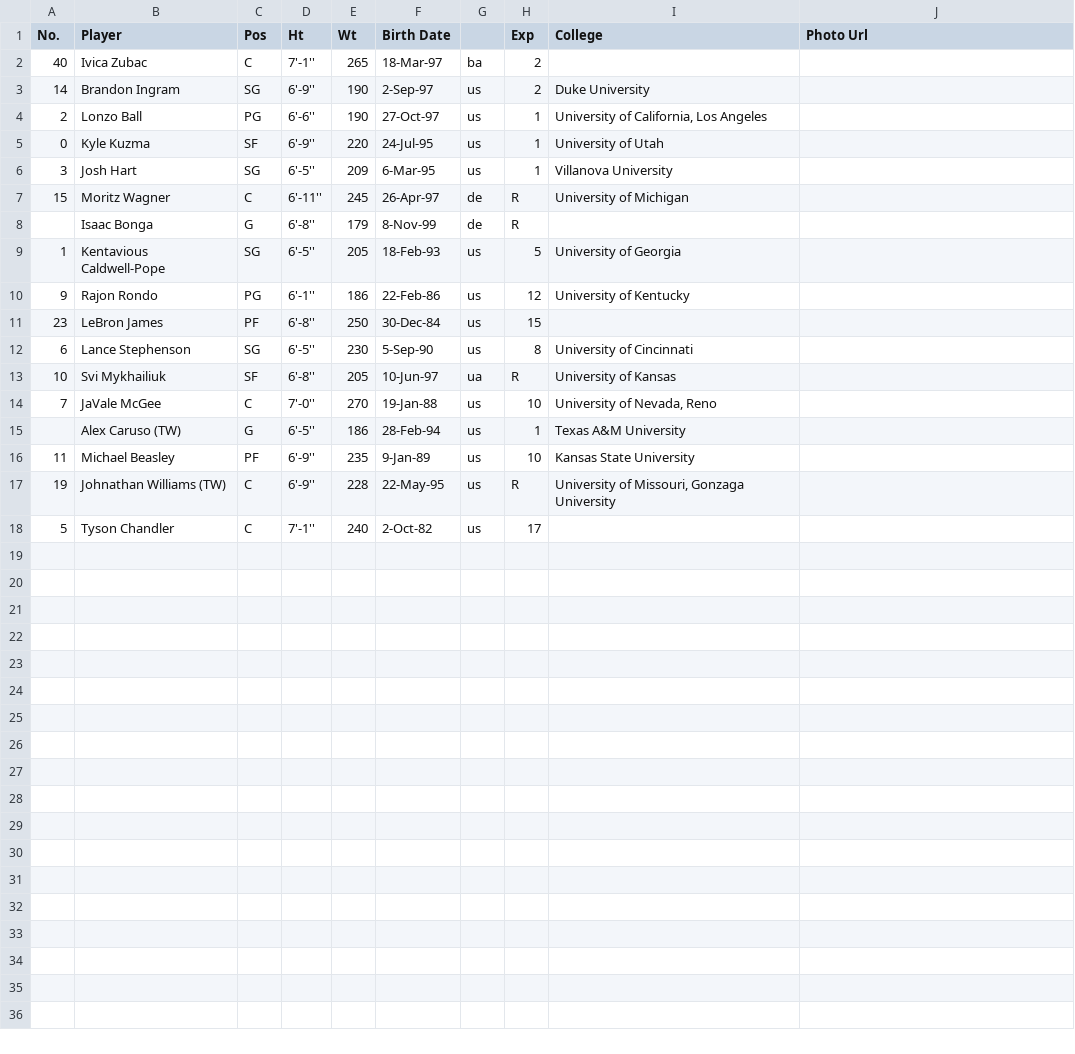
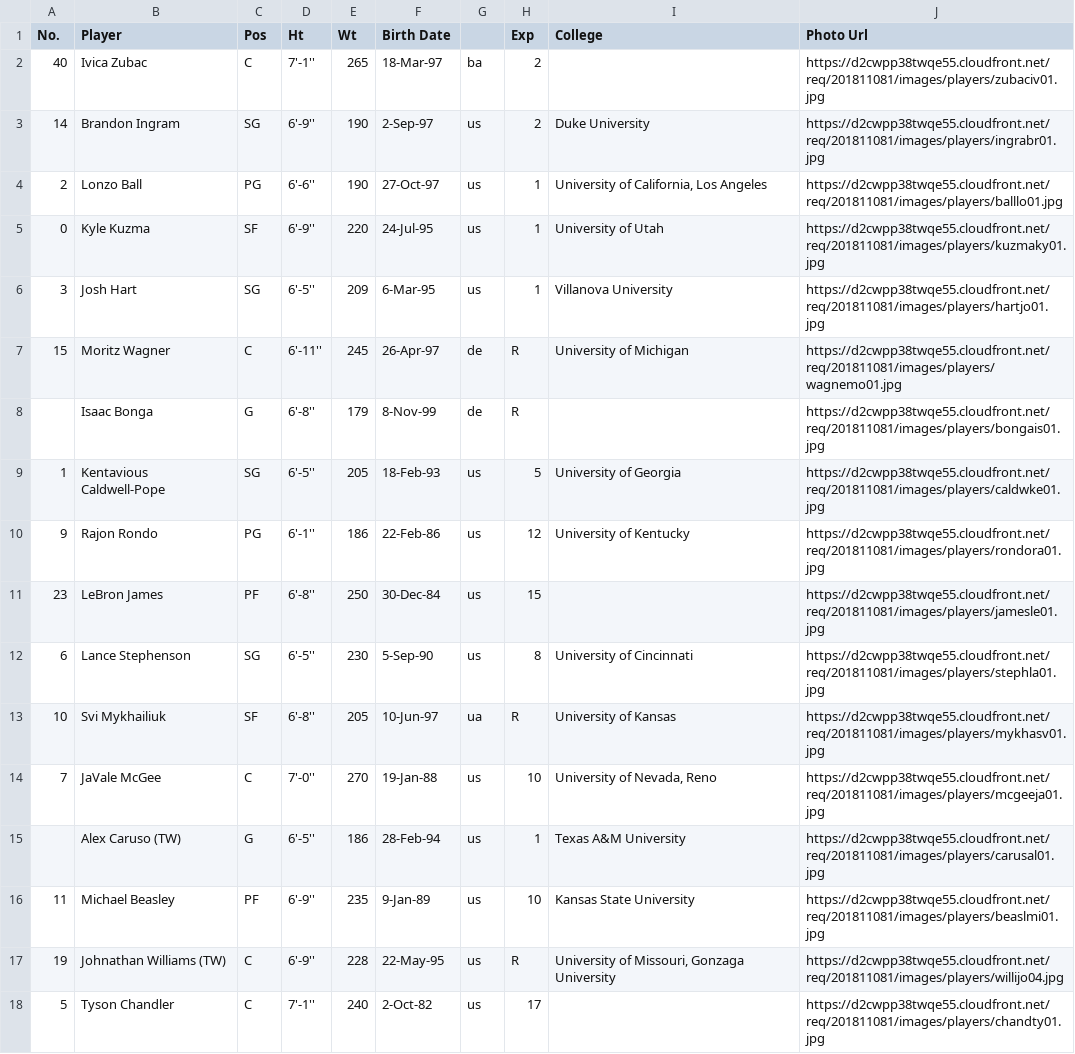
Before and after one commit to fantasticYujia/info201_final_proj, a CSV file: data/lakers_players_1819.csv, drawn as a sheet.

```diff
--- a/data/lakers_players_1819.csv
+++ b/data/lakers_players_1819.csv
@@ -1,18 +1,18 @@
 No.,Player,Pos,Ht,Wt,Birth Date,,Exp,College,Photo Url
-40,Ivica Zubac,C,7'-1'',265,18-Mar-97,ba,2,,
-14,Brandon Ingram,SG,6'-9'',190,2-Sep-97,us,2,Duke University,
-2,Lonzo Ball,PG,6'-6'',190,27-Oct-97,us,1,"University of California, Los Angeles",
-0,Kyle Kuzma,SF,6'-9'',220,24-Jul-95,us,1,University of Utah,
-3,Josh Hart,SG,6'-5'',209,6-Mar-95,us,1,Villanova University,
-15,Moritz Wagner,C,6'-11'',245,26-Apr-97,de,R,University of Michigan,
-,Isaac Bonga,G,6'-8'',179,8-Nov-99,de,R,,
-1,Kentavious Caldwell-Pope,SG,6'-5'',205,18-Feb-93,us,5,University of Georgia,
-9,Rajon Rondo,PG,6'-1'',186,22-Feb-86,us,12,University of Kentucky,
-23,LeBron James,PF,6'-8'',250,30-Dec-84,us,15,,
-6,Lance Stephenson,SG,6'-5'',230,5-Sep-90,us,8,University of Cincinnati,
-10,Svi Mykhailiuk,SF,6'-8'',205,10-Jun-97,ua,R,University of Kansas,
-7,JaVale McGee,C,7'-0'',270,19-Jan-88,us,10,"University of Nevada, Reno",
-,Alex Caruso  (TW),G,6'-5'',186,28-Feb-94,us,1,Texas A&M University,
-11,Michael Beasley,PF,6'-9'',235,9-Jan-89,us,10,Kansas State University,
-19,Johnathan Williams  (TW),C,6'-9'',228,22-May-95,us,R,"University of Missouri, Gonzaga University",
-5,Tyson Chandler,C,7'-1'',240,2-Oct-82,us,17,,
+40,Ivica Zubac,C,7'-1'',265,18-Mar-97,ba,2,,https://d2cwpp38twqe55.cloudfront.net/req/201811081/images/players/zubaciv01.jpg
+14,Brandon Ingram,SG,6'-9'',190,2-Sep-97,us,2,Duke University,https://d2cwpp38twqe55.cloudfront.net/req/201811081/images/players/ingrabr01.jpg
+2,Lonzo Ball,PG,6'-6'',190,27-Oct-97,us,1,"University of California, Los Angeles",https://d2cwpp38twqe55.cloudfront.net/req/201811081/images/players/balllo01.jpg
+0,Kyle Kuzma,SF,6'-9'',220,24-Jul-95,us,1,University of Utah,https://d2cwpp38twqe55.cloudfront.net/req/201811081/images/players/kuzmaky01.jpg
+3,Josh Hart,SG,6'-5'',209,6-Mar-95,us,1,Villanova University,https://d2cwpp38twqe55.cloudfront.net/req/201811081/images/players/hartjo01.jpg
+15,Moritz Wagner,C,6'-11'',245,26-Apr-97,de,R,University of Michigan,https://d2cwpp38twqe55.cloudfront.net/req/201811081/images/players/wagnemo01.jpg
+,Isaac Bonga,G,6'-8'',179,8-Nov-99,de,R,,https://d2cwpp38twqe55.cloudfront.net/req/201811081/images/players/bongais01.jpg
+1,Kentavious Caldwell-Pope,SG,6'-5'',205,18-Feb-93,us,5,University of Georgia,https://d2cwpp38twqe55.cloudfront.net/req/201811081/images/players/caldwke01.jpg
+9,Rajon Rondo,PG,6'-1'',186,22-Feb-86,us,12,University of Kentucky,https://d2cwpp38twqe55.cloudfront.net/req/201811081/images/players/rondora01.jpg
+23,LeBron James,PF,6'-8'',250,30-Dec-84,us,15,,https://d2cwpp38twqe55.cloudfront.net/req/201811081/images/players/jamesle01.jpg
+6,Lance Stephenson,SG,6'-5'',230,5-Sep-90,us,8,University of Cincinnati,https://d2cwpp38twqe55.cloudfront.net/req/201811081/images/players/stephla01.jpg
+10,Svi Mykhailiuk,SF,6'-8'',205,10-Jun-97,ua,R,University of Kansas,https://d2cwpp38twqe55.cloudfront.net/req/201811081/images/players/mykhasv01.jpg
+7,JaVale McGee,C,7'-0'',270,19-Jan-88,us,10,"University of Nevada, Reno",https://d2cwpp38twqe55.cloudfront.net/req/201811081/images/players/mcgeeja01.jpg
+,Alex Caruso  (TW),G,6'-5'',186,28-Feb-94,us,1,Texas A&M University,https://d2cwpp38twqe55.cloudfront.net/req/201811081/images/players/carusal01.jpg
+11,Michael Beasley,PF,6'-9'',235,9-Jan-89,us,10,Kansas State University,https://d2cwpp38twqe55.cloudfront.net/req/201811081/images/players/beaslmi01.jpg
+19,Johnathan Williams  (TW),C,6'-9'',228,22-May-95,us,R,"University of Missouri, Gonzaga University",https://d2cwpp38twqe55.cloudfront.net/req/201811081/images/players/willijo04.jpg
+5,Tyson Chandler,C,7'-1'',240,2-Oct-82,us,17,,https://d2cwpp38twqe55.cloudfront.net/req/201811081/images/players/chandty01.jpg
```
Also changed, not shown: data/lakers_players_1516.csv, data/lakers_players_1617.csv.
